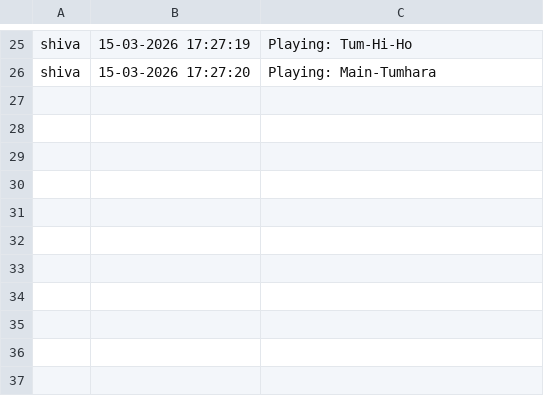
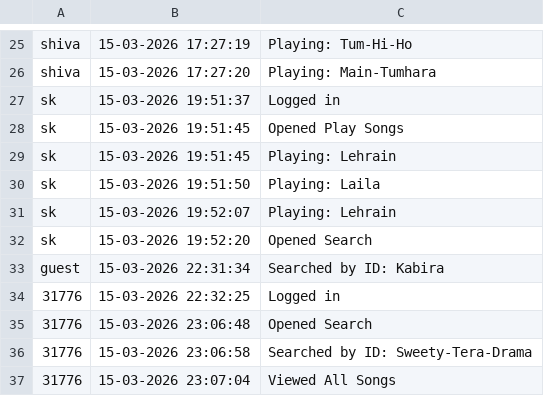
Before and after one commit to ShivaYadav31776/Media-Vault--Digital-Content-Streaming-Backend-System, a CSV file: src/data/Nav.csv, drawn as a sheet; only a part is shown, gaps mark what is left out; the diff names each change by its address in the sheet, - before the commit and + after, or states it on an @@ line.

```diff
--- a/src/data/Nav.csv
+++ b/src/data/Nav.csv
+row 27: sk | 15-03-2026 19:51:37 | Logged in
+row 28: sk | 15-03-2026 19:51:45 | Opened Play Songs
+row 29: sk | 15-03-2026 19:51:45 | Playing: Lehrain
+row 30: sk | 15-03-2026 19:51:50 | Playing: Laila
+row 31: sk | 15-03-2026 19:52:07 | Playing: Lehrain
+row 32: sk | 15-03-2026 19:52:20 | Opened Search
+row 33: guest | 15-03-2026 22:31:34 | Searched by ID: Kabira
+row 34: 31776 | 15-03-2026 22:32:25 | Logged in
+row 35: 31776 | 15-03-2026 23:06:48 | Opened Search
+row 36: 31776 | 15-03-2026 23:06:58 | Searched by ID: Sweety-Tera-Drama
+row 37: 31776 | 15-03-2026 23:07:04 | Viewed All Songs
```
Also changed, not shown: src/data/Users.csv, 23 other files.
